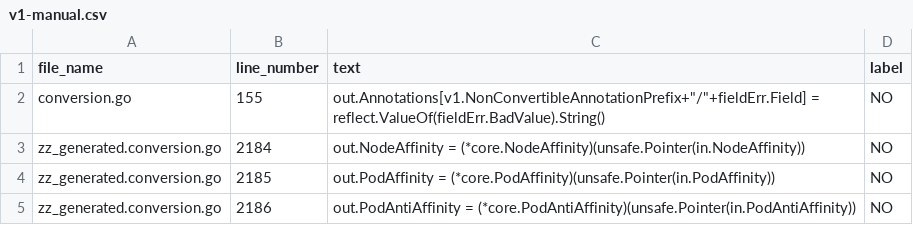
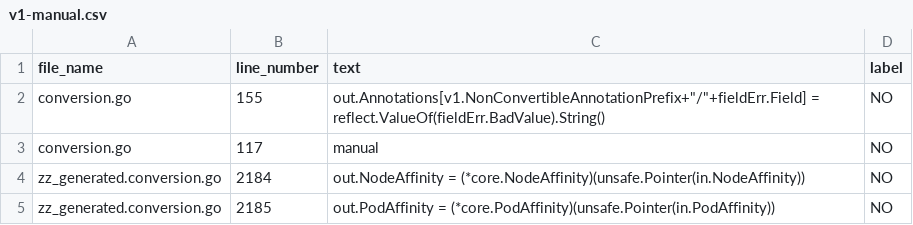
Before and after one commit to jlauinger/master-of-science, a CSV file: code/evaluation/go-safer-evaluation/packages-eval/data/v1-manual.csv, drawn as a sheet; only a part is shown; the shorter side is filled out with more unchanged rows; the diff names each change by its address in the sheet, - before the commit and + after, or states it on an @@ line.

```diff
--- a/code/evaluation/go-safer-evaluation/packages-eval/data/v1-manual.csv
+++ b/code/evaluation/go-safer-evaluation/packages-eval/data/v1-manual.csv
+row 3: conversion.go | 117 | manual | NO
```
Also changed, not shown: code/evaluation/go-safer-evaluation/packages-eval/data/ebpf-gosec.csv, code/evaluation/go-safer-evaluation/packages-eval/data/ebpf-manual.csv, 3 other files.
